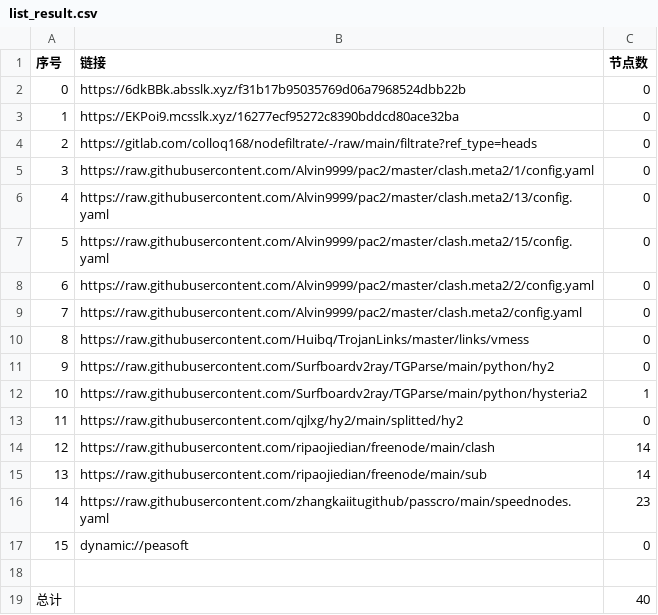
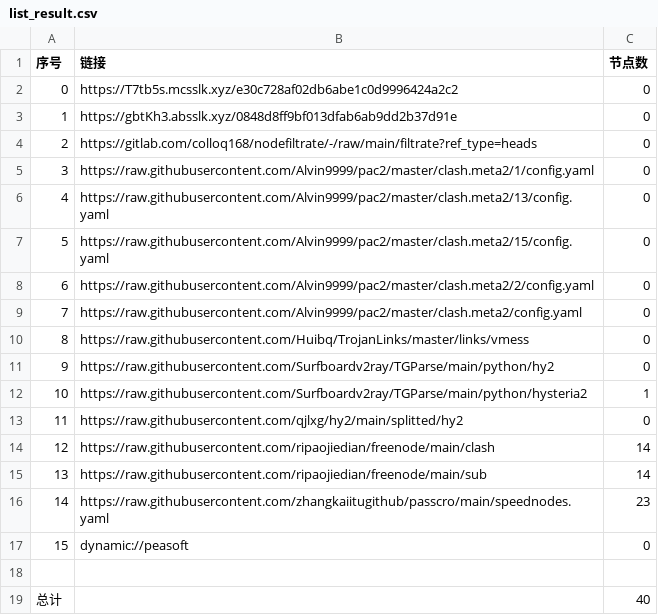
Before and after one commit to hahahahalipoterr/AutoMergePublicNodes, a CSV file: list_result.csv, drawn as a sheet.

```diff
--- a/list_result.csv
+++ b/list_result.csv
@@ -1,4 +1,4 @@
 序号,链接,节点数
-0,https://6dkBBk.absslk.xyz/f31b17b95035769d06a7968524dbb22b,0
-1,https://EKPoi9.mcsslk.xyz/16277ecf95272c8390bddcd80ace32ba,0
+0,https://T7tb5s.mcsslk.xyz/e30c728af02db6abe1c0d9996424a2c2,0
+1,https://gbtKh3.absslk.xyz/0848d8ff9bf013dfab6ab9dd2b37d91e,0
 2,https://gitlab.com/colloq168/nodefiltrate/-/raw/main/filtrate?ref_type=heads,0
```
Also changed, not shown: 3 other files.
